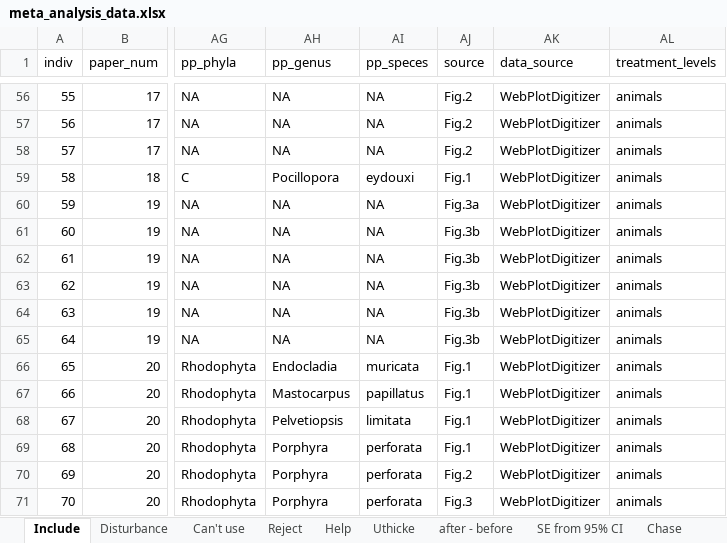
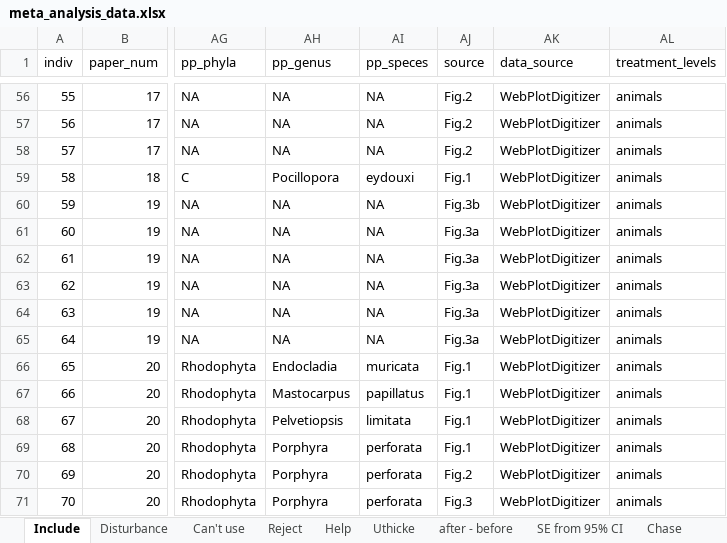
Before and after one commit to em-lim13/Ch1-Meta-analysis, an Excel workbook: Output/Data/meta_analysis_data.xlsx, sheet Include, drawn as a sheet; only a part is shown, gaps mark what is left out; values as stored, in another font and other column widths than the file's, no borders; the diff names each change by its address in the sheet, - before the commit and + after, or states it on an @@ line.

Commit message:
i think there was a typo in one of the lines

```diff
--- a/Output/Data/meta_analysis_data.xlsx (sheet Include)
+++ b/Output/Data/meta_analysis_data.xlsx (sheet Include)
-AJ60 (source): Fig.3a
+AJ60 (source): Fig.3b
-AJ61:AJ65 (source): Fig.3b
+AJ61:AJ65 (source): Fig.3a
```
